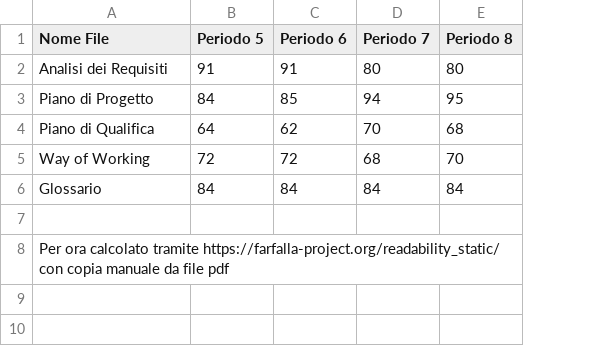
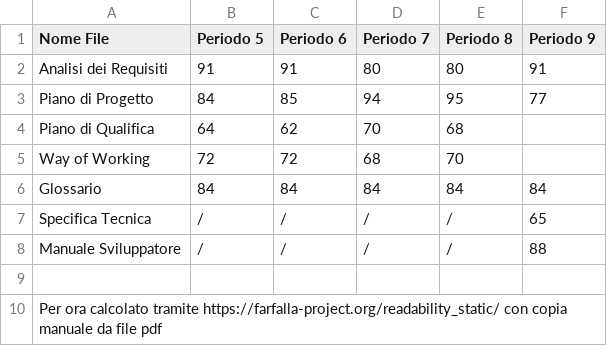
Before and after one commit to Rod2Cod/SWE, a CSV file: PdQ/content/Gulpease.csv, drawn as a sheet; the diff names each change by its address in the sheet, - before the commit and + after, or states it on an @@ line.

Commit message:
aggiornati valori Gulpease e Ortografia PdQ

```diff
--- a/PdQ/content/Gulpease.csv
+++ b/PdQ/content/Gulpease.csv
+column F (Periodo 9), rows 2-6: 91 | 77 |  |  | 84
+row 7: Specifica Tecnica | / | / | / | / | 65
+row 8: Manuale Sviluppatore | / | / | / | / | 88
```
Also changed, not shown: PdQ/content/Ortografia.csv.
